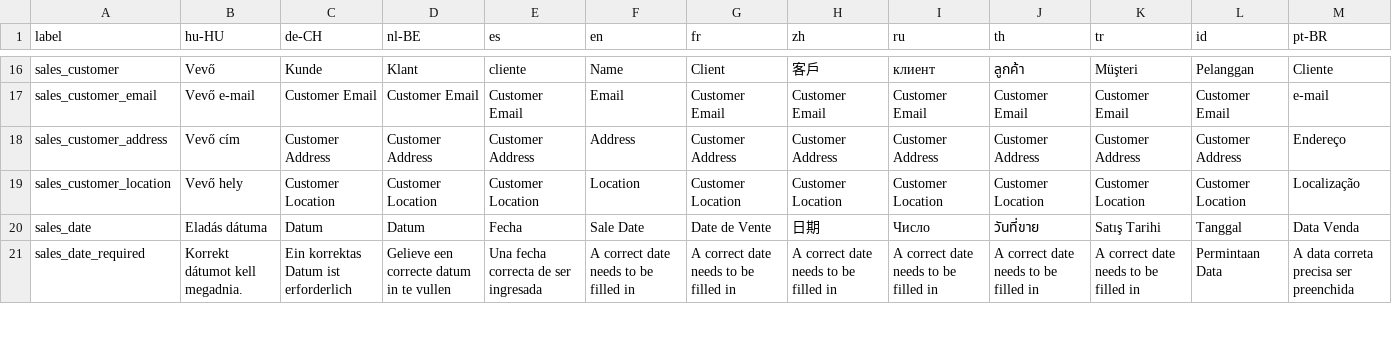
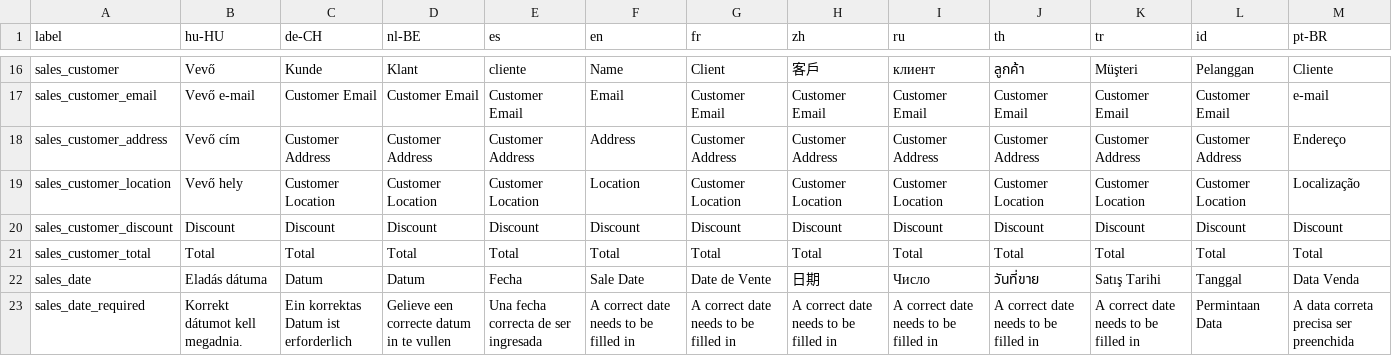
Before and after one commit to opensourcepos/opensourcepos, a CSV file: translations/sales_lang.csv, drawn as a sheet; only a part is shown, gaps mark what is left out; rows hold the shown columns only; the diff names each change by its address in the sheet, - before the commit and + after, or states it on an @@ line.

Commit message:
Added discount % to customer (#375) and added Total spent by customer (#369), both added in register and form

```diff
--- a/translations/sales_lang.csv
+++ b/translations/sales_lang.csv
+row 20: sales_customer_discount | Discount | Discount | Discount | Discount | Discount | Discount | Discount | Discount | Discount | Discount | Discount | Discount
+row 21: sales_customer_total | Total | Total | Total | Total | Total | Total | Total | Total | Total | Total | Total | Total
```
Also changed, not shown: import_customers.csv, translations/customers_lang.csv, 40 other files.
